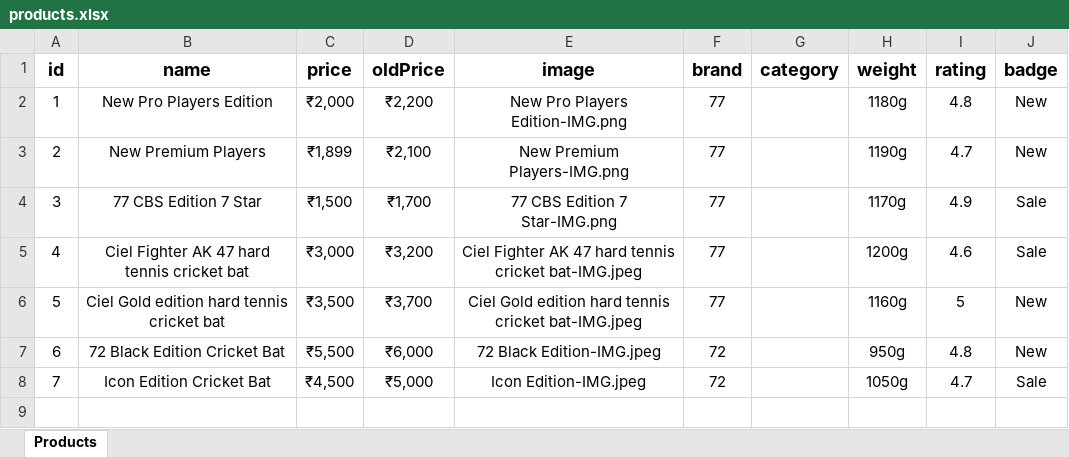
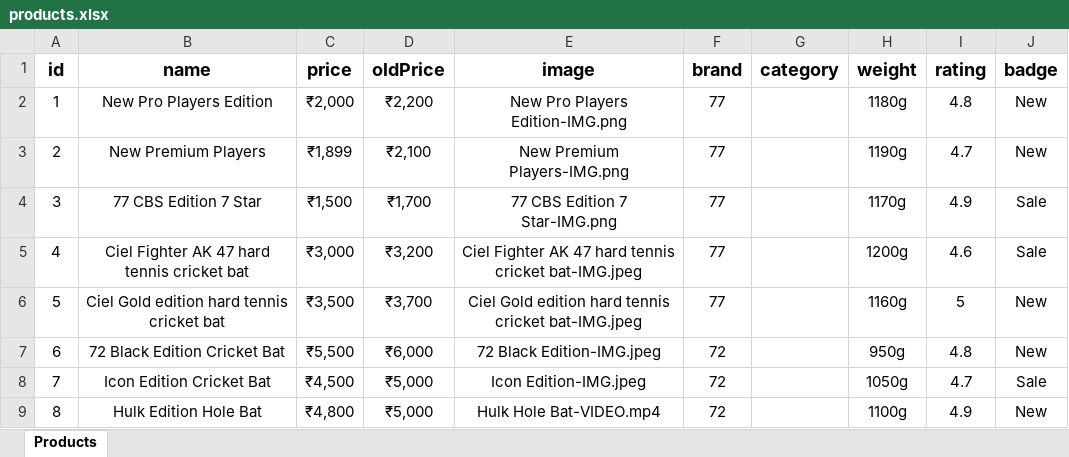
Before and after one commit to Priyank123p/Cricket-Website, an Excel workbook: src/products.xlsx, sheet Products, drawn as a sheet; values as stored, in another font and other column widths than the file's, no borders; the diff names each change by its address in the sheet, - before the commit and + after, or states it on an @@ line.

```diff
--- a/src/products.xlsx (sheet Products)
+++ b/src/products.xlsx (sheet Products)
+row 9: 8 | Hulk Edition Hole Bat | ₹4,800 | ₹5,000 | Hulk Hole Bat-VIDEO.mp4 | 72 |  | 1100g | 4.9 | New
```
Also changed, not shown: 3 other files.
